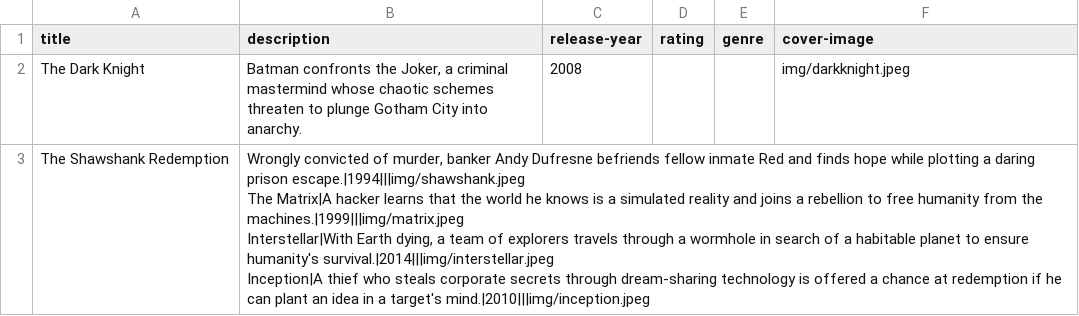
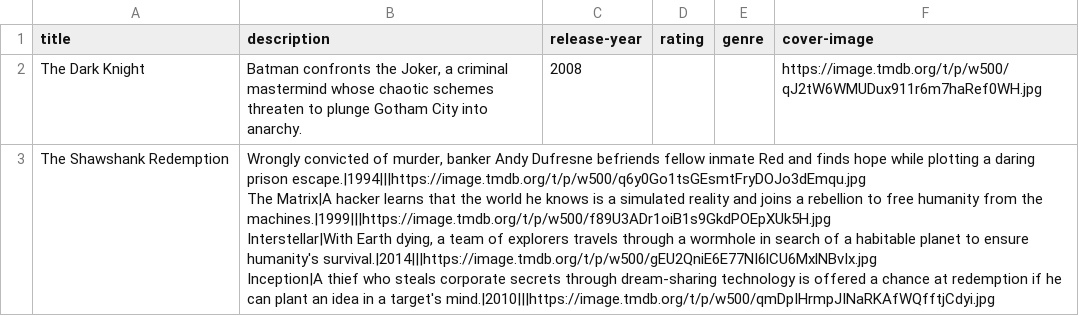
Before and after one commit to seb61/games, a CSV file: site/private/movies.csv, drawn as a sheet.

Commit message:
fix: movies db
- Movie db now holds the image url from tmdb
-

```diff
--- a/site/private/movies.csv
+++ b/site/private/movies.csv
@@ -1,6 +1,6 @@
 title|description|release-year|rating|genre|cover-image
-The Dark Knight|Batman confronts the Joker, a criminal mastermind whose chaotic schemes threaten to plunge Gotham City into anarchy.|2008|||img/darkknight.jpeg
-The Shawshank Redemption|"Wrongly convicted of murder, banker Andy Dufresne befriends fellow inmate Red and finds hope while plotting a daring prison escape.|1994|||img/shawshank.jpeg
-The Matrix|A hacker learns that the world he knows is a simulated reality and joins a rebellion to free humanity from the machines.|1999|||img/matrix.jpeg
-Interstellar|With Earth dying, a team of explorers travels through a wormhole in search of a habitable planet to ensure humanity's survival.|2014|||img/interstellar.jpeg
-Inception|A thief who steals corporate secrets through dream-sharing technology is offered a chance at redemption if he can plant an idea in a target's mind.|2010|||img/inception.jpeg
+The Dark Knight|Batman confronts the Joker, a criminal mastermind whose chaotic schemes threaten to plunge Gotham City into anarchy.|2008|||https://image.tmdb.org/t/p/w500/qJ2tW6WMUDux911r6m7haRef0WH.jpg
+The Shawshank Redemption|"Wrongly convicted of murder, banker Andy Dufresne befriends fellow inmate Red and finds hope while plotting a daring prison escape.|1994|||https://image.tmdb.org/t/p/w500/q6y0Go1tsGEsmtFryDOJo3dEmqu.jpg
+The Matrix|A hacker learns that the world he knows is a simulated reality and joins a rebellion to free humanity from the machines.|1999|||https://image.tmdb.org/t/p/w500/f89U3ADr1oiB1s9GkdPOEpXUk5H.jpg
+Interstellar|With Earth dying, a team of explorers travels through a wormhole in search of a habitable planet to ensure humanity's survival.|2014|||https://image.tmdb.org/t/p/w500/gEU2QniE6E77NI6lCU6MxlNBvIx.jpg
+Inception|A thief who steals corporate secrets through dream-sharing technology is offered a chance at redemption if he can plant an idea in a target's mind.|2010|||https://image.tmdb.org/t/p/w500/qmDpIHrmpJINaRKAfWQfftjCdyi.jpg
```
